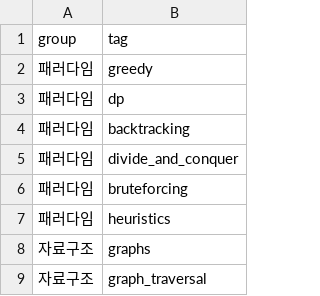
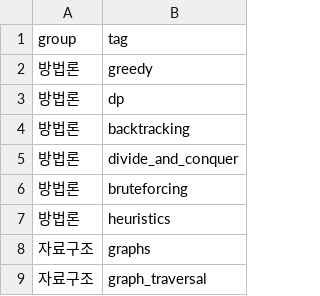
Before and after one commit to CHOYUNSIG/algorithm_with_bojtag, a CSV file: public/csv/group.csv, drawn as a sheet; only a part is shown.

Commit message:
중복 제거

```diff
--- a/public/csv/group.csv
+++ b/public/csv/group.csv
@@ -1,8 +1,8 @@
 group,tag
-패러다임,greedy
-패러다임,dp
-패러다임,backtracking
-패러다임,divide_and_conquer
-패러다임,bruteforcing
-패러다임,heuristics	
+방법론,greedy
+방법론,dp
+방법론,backtracking
+방법론,divide_and_conquer
+방법론,bruteforcing
+방법론,heuristics	
 자료구조,graphs
```
